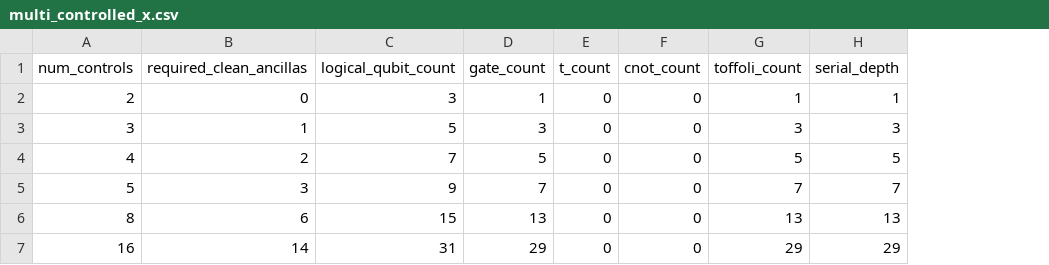
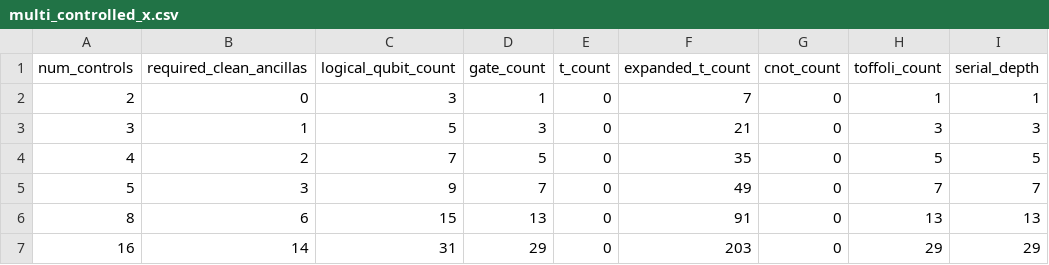
Before and after one commit to bjrichard/ftqc-workbench, a CSV file: docs/benchmarks/multi_controlled_x.csv, drawn as a sheet; only a part is shown; the diff names each change by its address in the sheet, - before the commit and + after, or states it on an @@ line.

Commit message:
feat(benchmarks): add Toffoli-expanded T-counts

```diff
--- a/docs/benchmarks/multi_controlled_x.csv
+++ b/docs/benchmarks/multi_controlled_x.csv
+column F (expanded_t_count), rows 2-7: 7 | 21 | 35 | 49 | 91 | 203
```
Also changed, not shown: docs/benchmarks/cuccaro_adder.csv, 4 other files.
